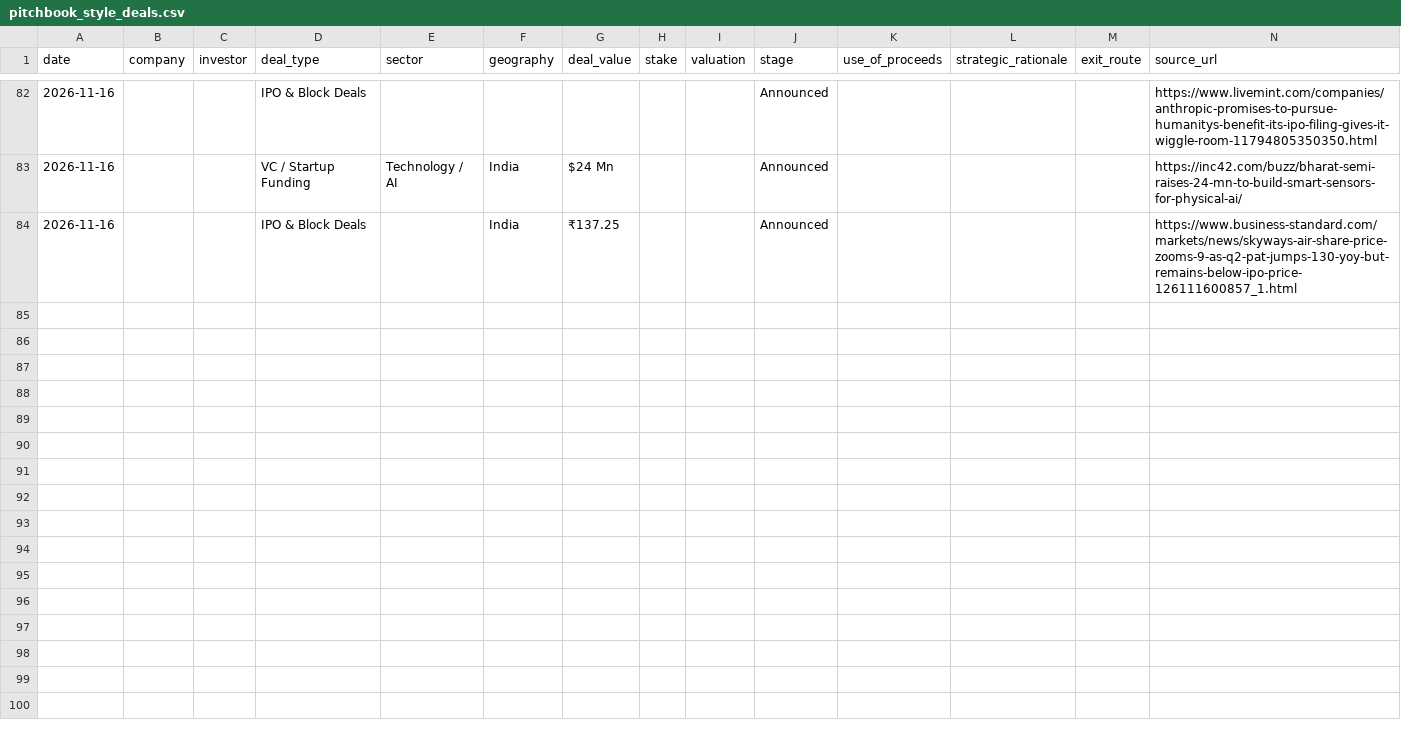
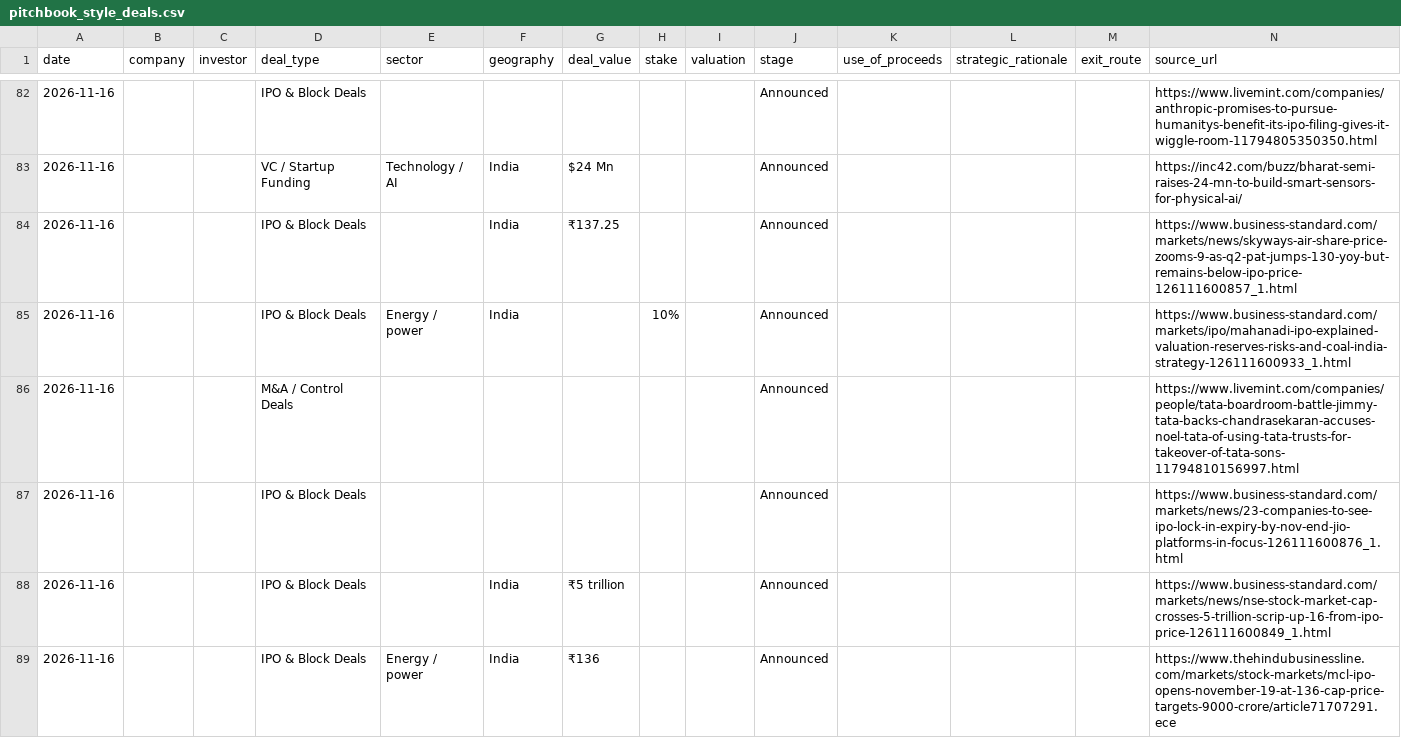
Before and after one commit to aarreev12342/morning-brief, a CSV file: data/pitchbook_style_deals.csv, drawn as a sheet; only a part is shown, gaps mark what is left out.

```diff
--- a/data/pitchbook_style_deals.csv
+++ b/data/pitchbook_style_deals.csv
@@ -84 +84,6 @@ date,company,investor,deal_type,sector,geography,deal_value,stake,valuation,stag
 2026-11-16,,,IPO & Block Deals,,India,₹137.25,,,Announced,,,,https://www.business-standard.com/markets/news/skyways-air-share-price-zooms-9-as-q2-pat-jumps-130-yoy-but-remains-below-ipo-price-126111600857_1.html
+2026-11-16,,,IPO & Block Deals,Energy / power,India,,10%,,Announced,,,,https://www.business-standard.com/markets/ipo/mahanadi-ipo-explained-valuation-reserves-risks-and-coal-india-strategy-126111600933_1.html
+2026-11-16,,,M&A / Control Deals,,,,,,Announced,,,,https://www.livemint.com/companies/people/tata-boardroom-battle-jimmy-tata-backs-chandrasekaran-accuses-noel-tata-of-using-tata-trusts-for-takeover-of-tata-sons-11794810156997.html
+2026-11-16,,,IPO & Block Deals,,,,,,Announced,,,,https://www.business-standard.com/markets/news/23-companies-to-see-ipo-lock-in-expiry-by-nov-end-jio-platforms-in-focus-126111600876_1.html
+2026-11-16,,,IPO & Block Deals,,India,₹5 trillion,,,Announced,,,,https://www.business-standard.com/markets/news/nse-stock-market-cap-crosses-5-trillion-scrip-up-16-from-ipo-price-126111600849_1.html
+2026-11-16,,,IPO & Block Deals,Energy / power,India,₹136,,,Announced,,,,https://www.thehindubusinessline.com/markets/stock-markets/mcl-ipo-opens-november-19-at-136-cap-price-targets-9000-crore/article71707291.ece
```
Also changed, not shown: data/deals.csv.
